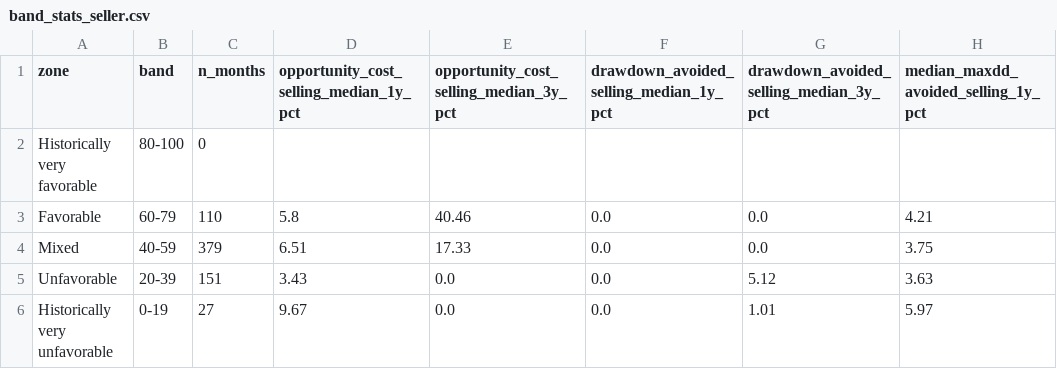
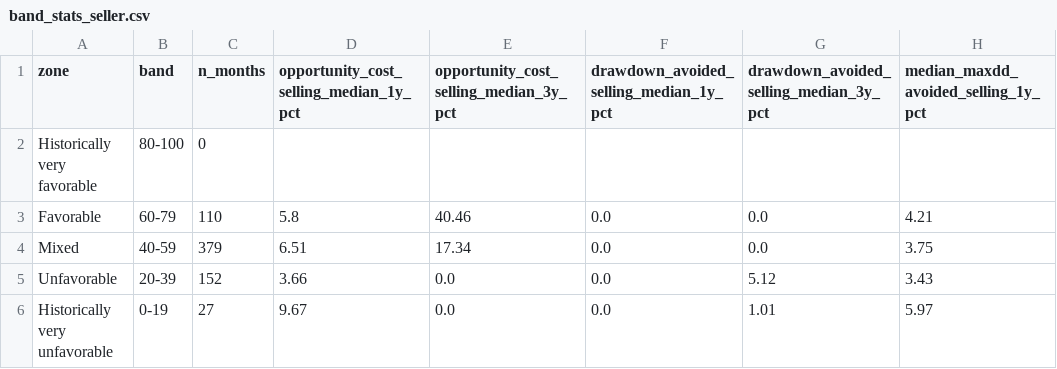
Before and after one commit to thegoldbarometer/data, a CSV file: backtest/band_stats_seller.csv, drawn as a sheet.

```diff
--- a/backtest/band_stats_seller.csv
+++ b/backtest/band_stats_seller.csv
@@ -3,4 +3,4 @@ Historically very favorable,80-100,0,,,,,
 Favorable,60-79,110,5.8,40.46,0.0,0.0,4.21
-Mixed,40-59,379,6.51,17.33,0.0,0.0,3.75
-Unfavorable,20-39,151,3.43,0.0,0.0,5.12,3.63
+Mixed,40-59,379,6.51,17.34,0.0,0.0,3.75
+Unfavorable,20-39,152,3.66,0.0,0.0,5.12,3.43
 Historically very unfavorable,0-19,27,9.67,0.0,0.0,1.01,5.97
```
Also changed, not shown: backtest/band_stats.csv, backtest/monthly_scores.csv, 5 other files.
